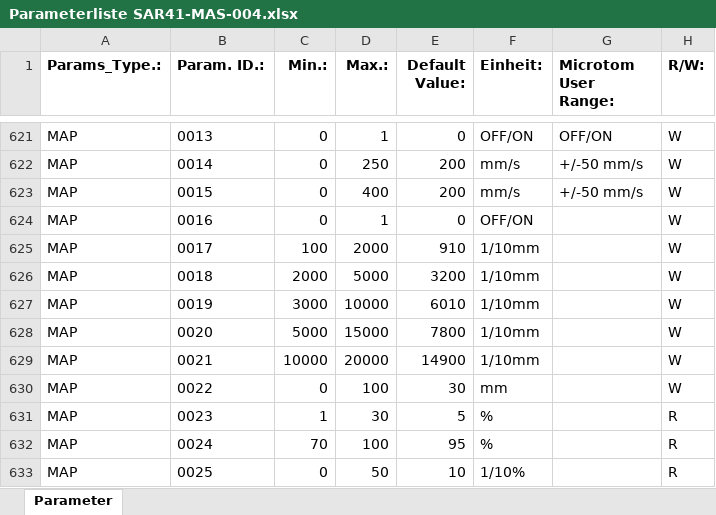
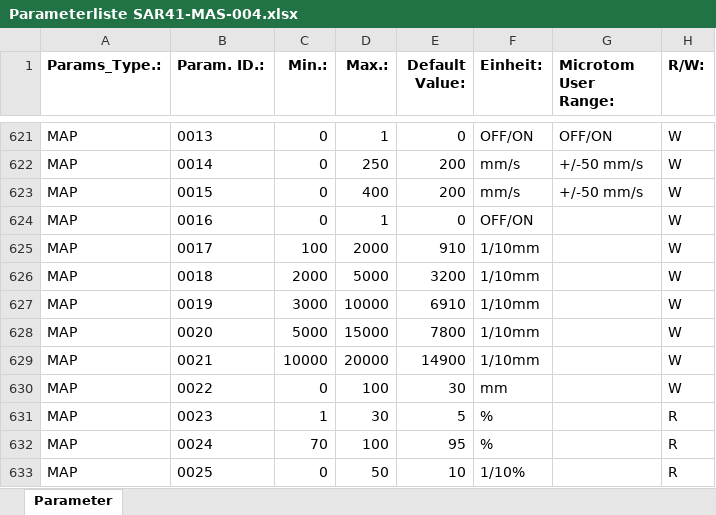
Before and after one commit to VTI-TSS-CH/MAS-004_RPI-Databridge, an Excel workbook: master_data/Parameterliste SAR41-MAS-004.xlsx, sheet Parameter, drawn as a sheet; only a part is shown, gaps mark what is left out; values as stored, in another font and other column widths than the file's, no borders; table styles not drawn; the diff names each change by its address in the sheet, - before the commit and + after, or states it on an @@ line.

```diff
--- a/master_data/Parameterliste SAR41-MAS-004.xlsx (sheet Parameter)
+++ b/master_data/Parameterliste SAR41-MAS-004.xlsx (sheet Parameter)
-E627 (Default Value:): 6010
+E627 (Default Value:): 6910
```
Also changed, not shown: 6 other files.
